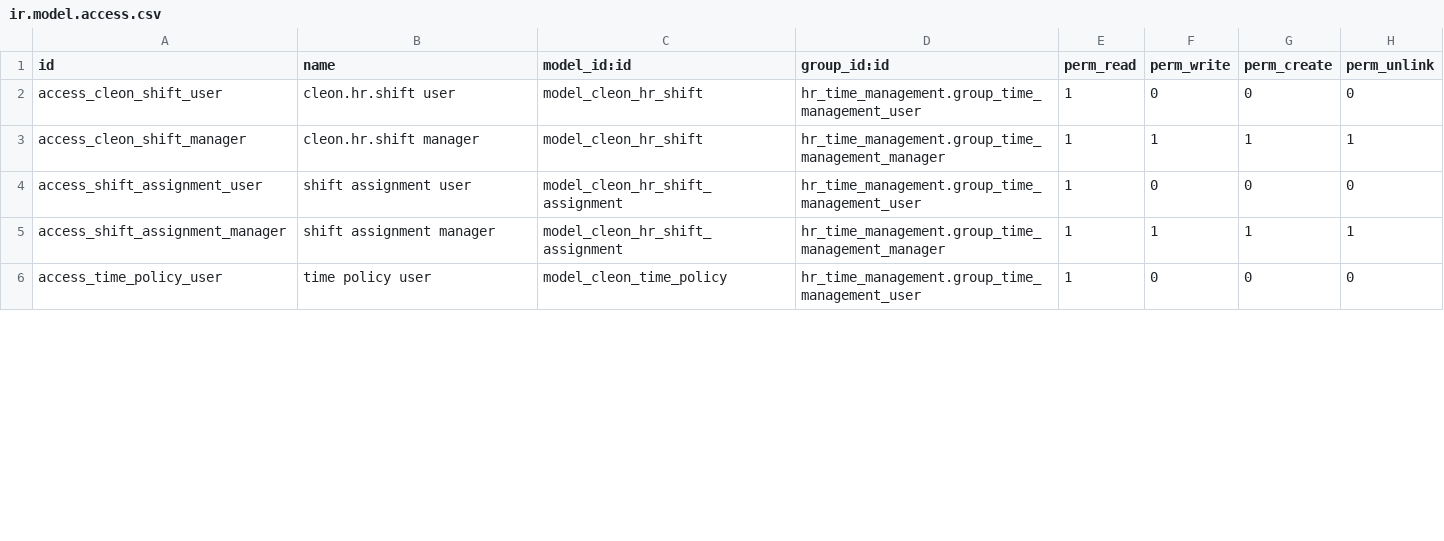
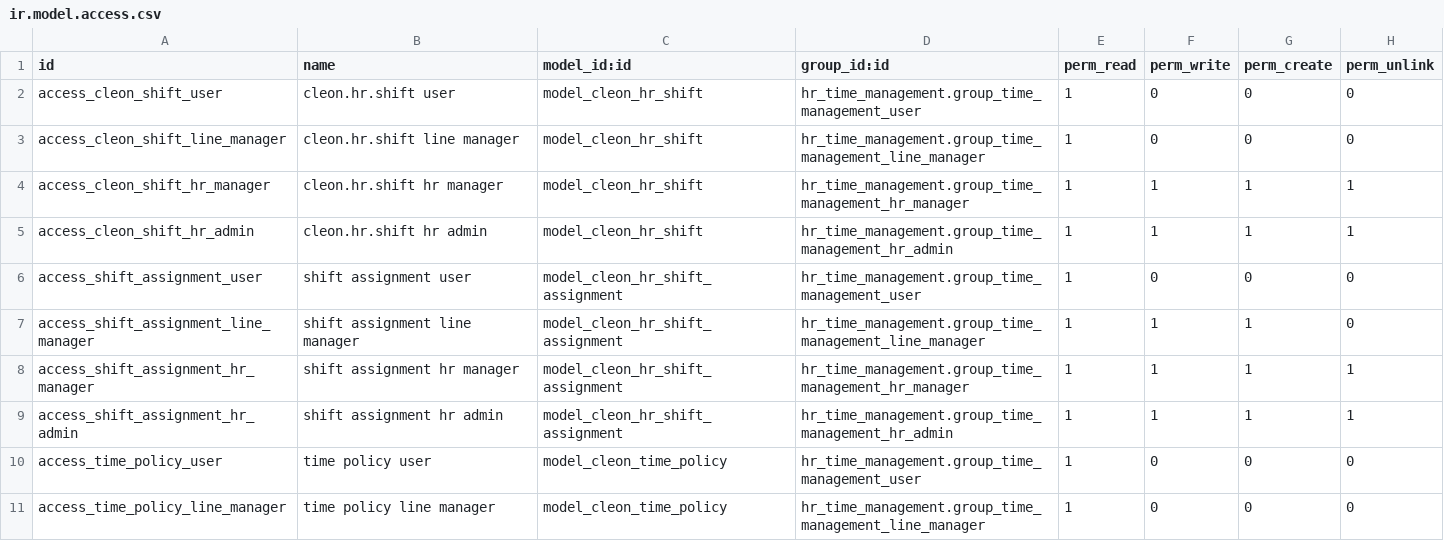
Before and after one commit to madux/white_clone, a CSV file: hr_time_management/security/ir.model.access.csv, drawn as a sheet; only a part is shown; the diff covers the shown part only.

Commit message:
[IMP] Roles, Access Scopes, Security Rules & Capability Registry [IMP] Timesheet Source-of-Truth Consolidation

```diff
--- a/hr_time_management/security/ir.model.access.csv
+++ b/hr_time_management/security/ir.model.access.csv
@@ -2,5 +2,10 @@ id,name,model_id:id,group_id:id,perm_read,perm_write,perm_create,perm_unlink
 access_cleon_shift_user,cleon.hr.shift user,model_cleon_hr_shift,hr_time_management.group_time_management_user,1,0,0,0
-access_cleon_shift_manager,cleon.hr.shift manager,model_cleon_hr_shift,hr_time_management.group_time_management_manager,1,1,1,1
+access_cleon_shift_line_manager,cleon.hr.shift line manager,model_cleon_hr_shift,hr_time_management.group_time_management_line_manager,1,0,0,0
+access_cleon_shift_hr_manager,cleon.hr.shift hr manager,model_cleon_hr_shift,hr_time_management.group_time_management_hr_manager,1,1,1,1
+access_cleon_shift_hr_admin,cleon.hr.shift hr admin,model_cleon_hr_shift,hr_time_management.group_time_management_hr_admin,1,1,1,1
 access_shift_assignment_user,shift assignment user,model_cleon_hr_shift_assignment,hr_time_management.group_time_management_user,1,0,0,0
-access_shift_assignment_manager,shift assignment manager,model_cleon_hr_shift_assignment,hr_time_management.group_time_management_manager,1,1,1,1
+access_shift_assignment_line_manager,shift assignment line manager,model_cleon_hr_shift_assignment,hr_time_management.group_time_management_line_manager,1,1,1,0
+access_shift_assignment_hr_manager,shift assignment hr manager,model_cleon_hr_shift_assignment,hr_time_management.group_time_management_hr_manager,1,1,1,1
+access_shift_assignment_hr_admin,shift assignment hr admin,model_cleon_hr_shift_assignment,hr_time_management.group_time_management_hr_admin,1,1,1,1
 access_time_policy_user,time policy user,model_cleon_time_policy,hr_time_management.group_time_management_user,1,0,0,0
+access_time_policy_line_manager,time policy line manager,model_cleon_time_policy,hr_time_management.group_time_management_line_manager,1,0,0,0
```
Also changed, not shown: 11 added rows and 18 edited cells elsewhere in this file, 8 other files.
